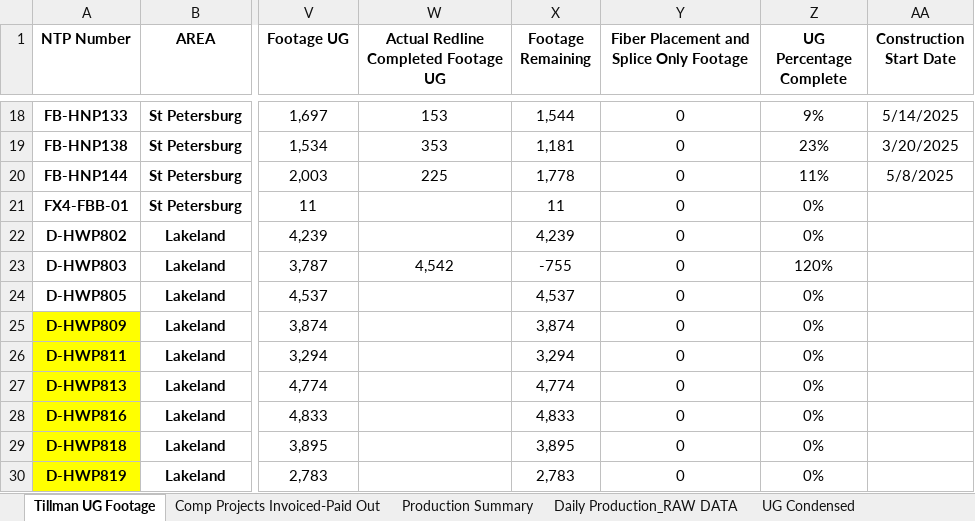
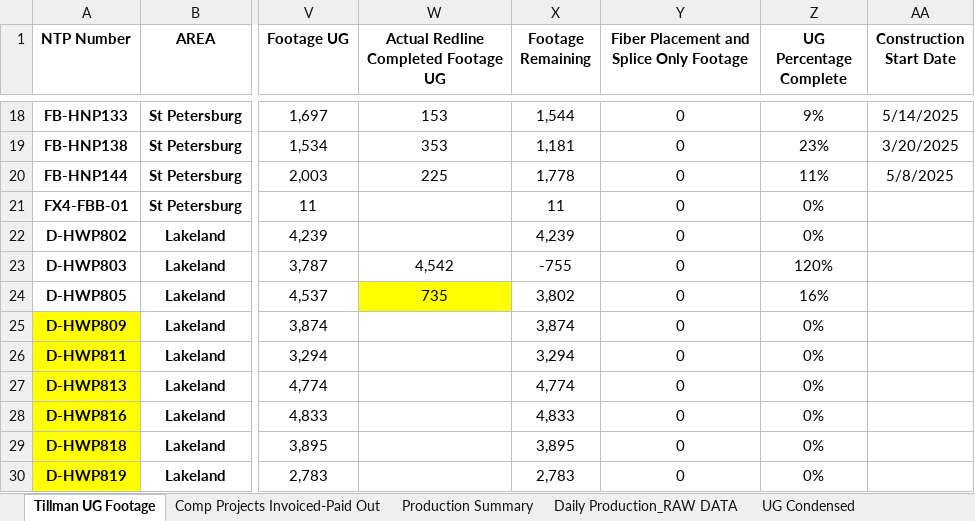
Before and after one commit to JCKraus1/Tillman-Dashboard, an Excel workbook: tillman-project.xlsx, sheet Tillman UG Footage, drawn as a sheet; only a part is shown, gaps mark what is left out; values as stored, in another font and other column widths than the file's, no borders; table styles not drawn; the diff names each change by its address in the sheet, - before the commit and + after, or states it on an @@ line.

```diff
--- a/tillman-project.xlsx (sheet Tillman UG Footage)
+++ b/tillman-project.xlsx (sheet Tillman UG Footage)
-W24: (empty)
+W24: 735
-W24 fill: none
+W24 fill: #FFFF00
-X24 (Footage Remaining): 4,537
+X24 (Footage Remaining): 3,802
-Z24 (UG Percentage Complete): 0%
+Z24 (UG Percentage Complete): 16%
```
Also changed, not shown: sheet Production Summary, sheet Daily Production_RAW DATA.
